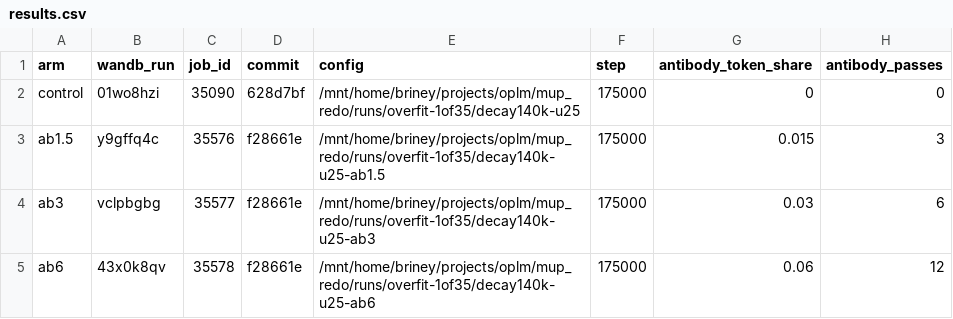
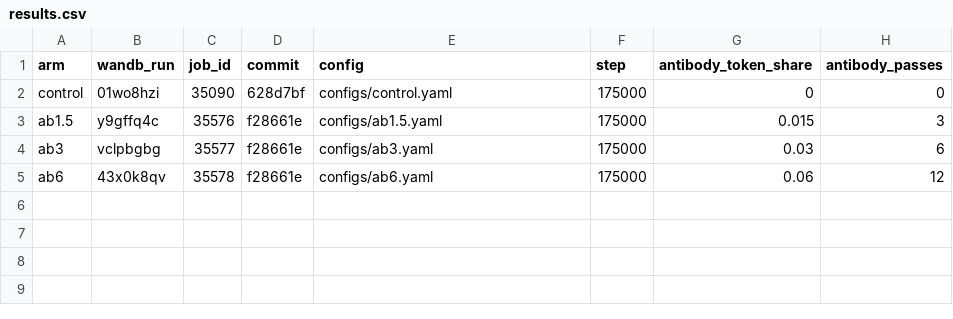
Before and after one commit to briney/oplm, a CSV file: docs/methods/evidence/antibody-fraction/results.csv, drawn as a sheet; only a part is shown; the diff names each change by its address in the sheet, - before the commit and + after, or states it on an @@ line.

```diff
--- a/docs/methods/evidence/antibody-fraction/results.csv
+++ b/docs/methods/evidence/antibody-fraction/results.csv
-E2 (config): /mnt/home/briney/projects/oplm/mup_redo/runs/overfit-1of35/decay140k-u25
+E2 (config): configs/control.yaml
-E3 (config): /mnt/home/briney/projects/oplm/mup_redo/runs/overfit-1of35/decay140k-u25-ab1.5
+E3 (config): configs/ab1.5.yaml
-E4 (config): /mnt/home/briney/projects/oplm/mup_redo/runs/overfit-1of35/decay140k-u25-ab3
+E4 (config): configs/ab3.yaml
-E5 (config): /mnt/home/briney/projects/oplm/mup_redo/runs/overfit-1of35/decay140k-u25-ab6
+E5 (config): configs/ab6.yaml
```
Also changed, not shown: docs/methods/evidence/canon-ablation/results.csv, 52 other files.
